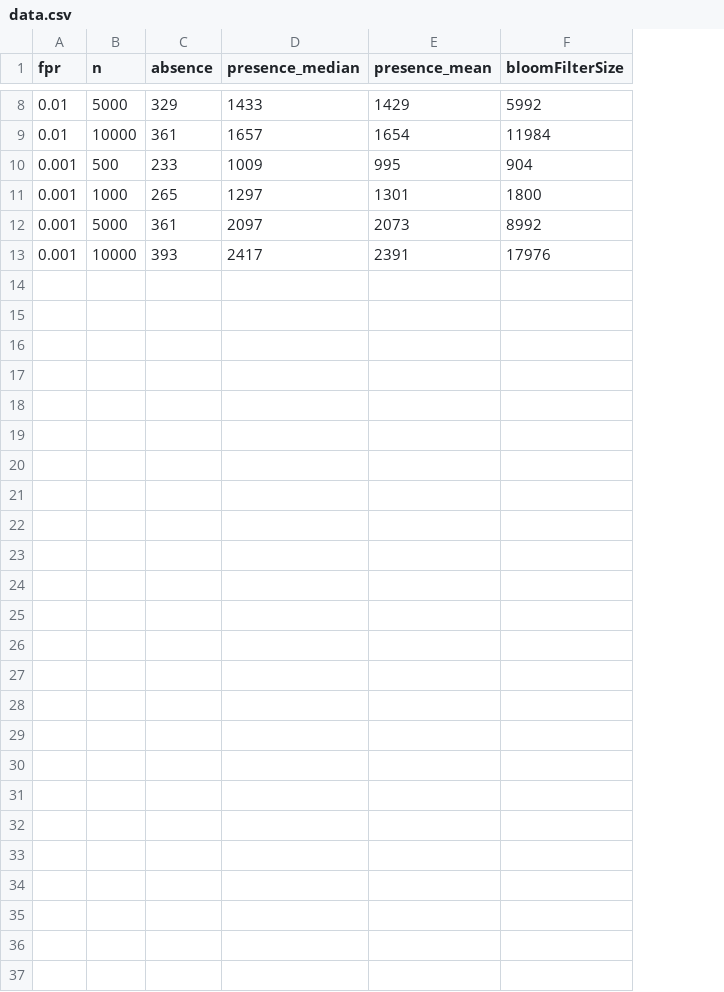
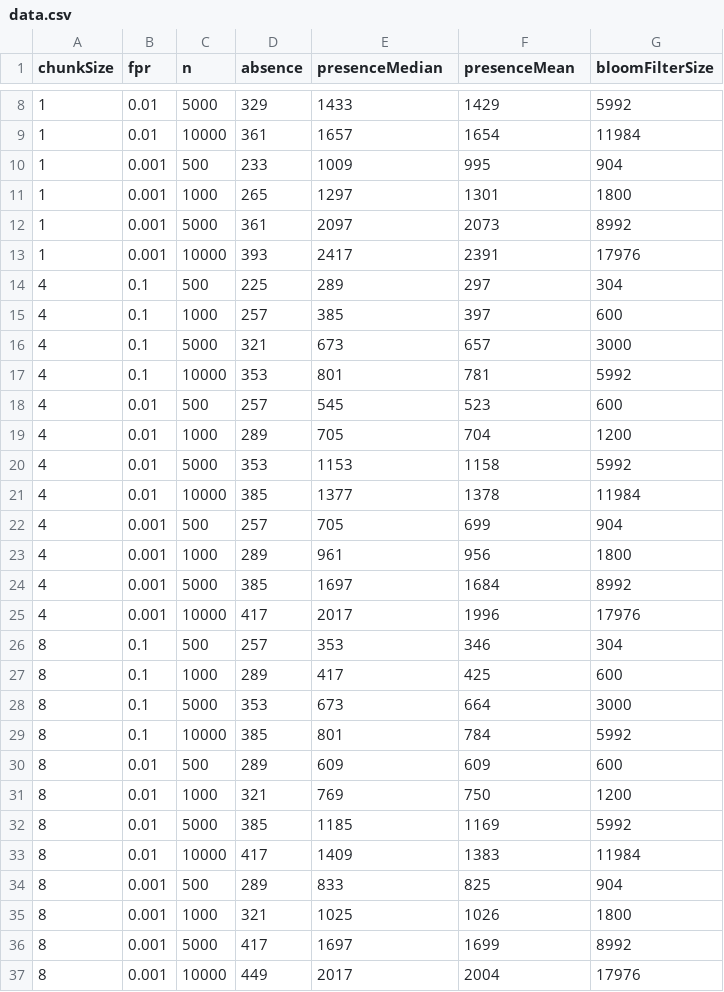
Before and after one commit to ChainlessCoder/bloom-tree-experiments, a CSV file: data/data.csv, drawn as a sheet; only a part is shown, gaps mark what is left out; addresses are those after the commit; the diff names each change by its address in the sheet, - before the commit and + after, or states it on an @@ line.

Commit message:
added alternative chunk sizes

```diff
--- a/data/data.csv
+++ b/data/data.csv
+column A (chunkSize), rows 8-13: all 1
-E1: presence_median
+E1: presenceMedian
-F1: presence_mean
+F1: presenceMean
+row 14: 4 | 0.1 | 500 | 225 | 289 | 297 | 304
+row 15: 4 | 0.1 | 1000 | 257 | 385 | 397 | 600
+row 16: 4 | 0.1 | 5000 | 321 | 673 | 657 | 3000
+row 17: 4 | 0.1 | 10000 | 353 | 801 | 781 | 5992
+row 18: 4 | 0.01 | 500 | 257 | 545 | 523 | 600
+row 19: 4 | 0.01 | 1000 | 289 | 705 | 704 | 1200
+row 20: 4 | 0.01 | 5000 | 353 | 1153 | 1158 | 5992
+row 21: 4 | 0.01 | 10000 | 385 | 1377 | 1378 | 11984
+row 22: 4 | 0.001 | 500 | 257 | 705 | 699 | 904
+row 23: 4 | 0.001 | 1000 | 289 | 961 | 956 | 1800
+row 24: 4 | 0.001 | 5000 | 385 | 1697 | 1684 | 8992
+row 25: 4 | 0.001 | 10000 | 417 | 2017 | 1996 | 17976
+row 26: 8 | 0.1 | 500 | 257 | 353 | 346 | 304
+row 27: 8 | 0.1 | 1000 | 289 | 417 | 425 | 600
+row 28: 8 | 0.1 | 5000 | 353 | 673 | 664 | 3000
+row 29: 8 | 0.1 | 10000 | 385 | 801 | 784 | 5992
+row 30: 8 | 0.01 | 500 | 289 | 609 | 609 | 600
+row 31: 8 | 0.01 | 1000 | 321 | 769 | 750 | 1200
+row 32: 8 | 0.01 | 5000 | 385 | 1185 | 1169 | 5992
+row 33: 8 | 0.01 | 10000 | 417 | 1409 | 1383 | 11984
+row 34: 8 | 0.001 | 500 | 289 | 833 | 825 | 904
+row 35: 8 | 0.001 | 1000 | 321 | 1025 | 1026 | 1800
+row 36: 8 | 0.001 | 5000 | 417 | 1697 | 1699 | 8992
+row 37: 8 | 0.001 | 10000 | 449 | 2017 | 2004 | 17976
```
Also changed, not shown: 1 other file.
